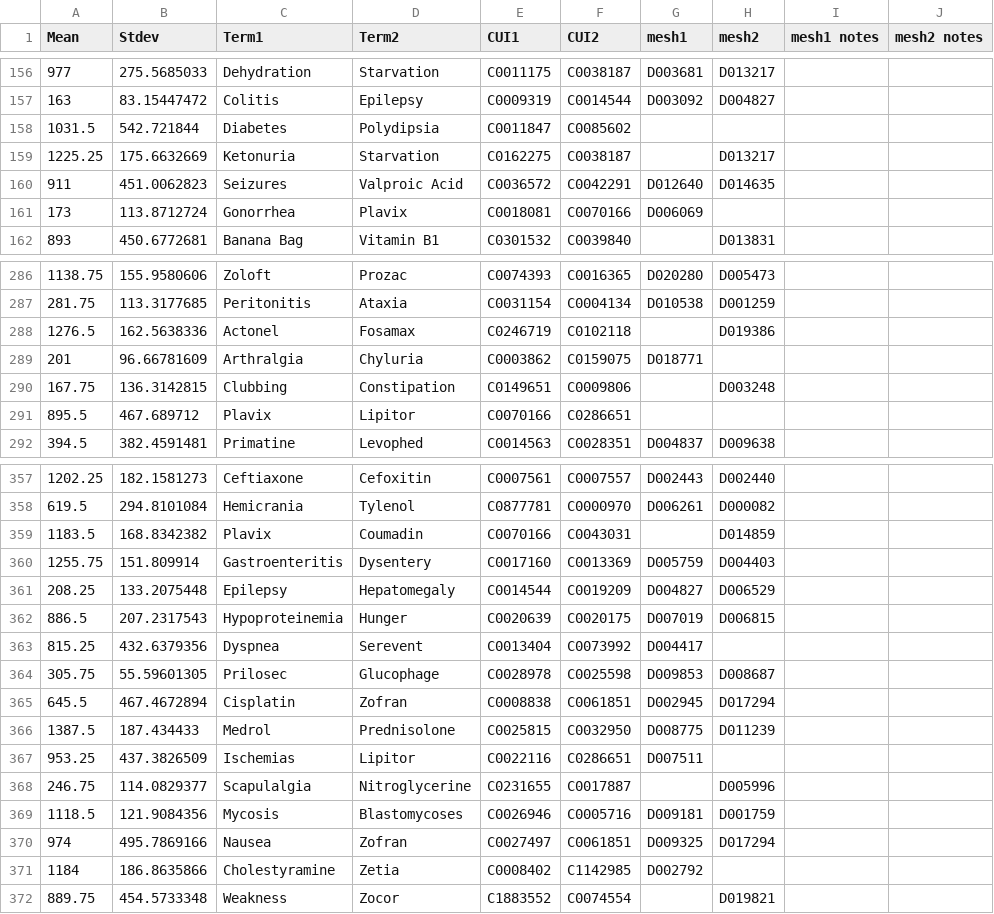
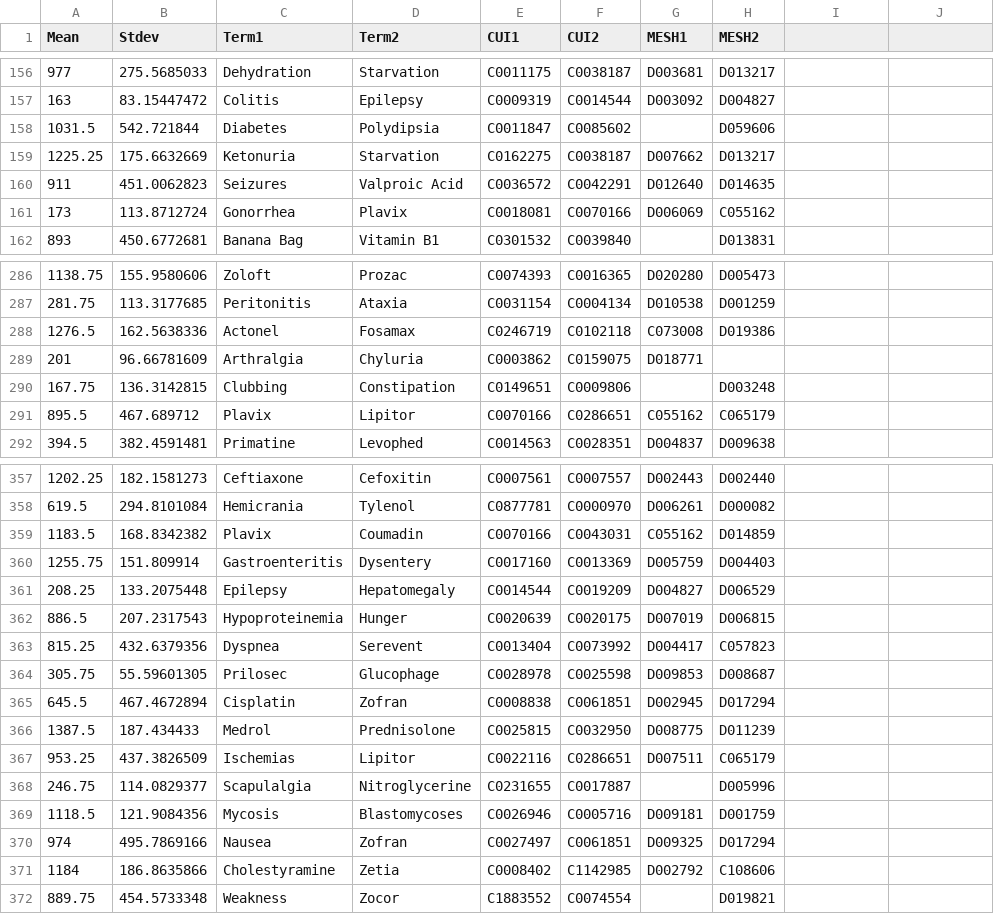
Before and after one commit to obijuan1/ytex, a CSV file: projects/simbenchmark/data/UMNSRS_similarity.csv, drawn as a sheet; only a part is shown, gaps mark what is left out; the diff covers the shown part only.

```diff
--- a/projects/simbenchmark/data/UMNSRS_similarity.csv
+++ b/projects/simbenchmark/data/UMNSRS_similarity.csv
@@ -1 +1 @@
-Mean,Stdev,Term1,Term2,CUI1,CUI2,mesh1,mesh2,mesh1 notes,mesh2 notes
+Mean,Stdev,Term1,Term2,CUI1,CUI2,MESH1,MESH2
@@ -158,2 +158,2 @@ Mean,Stdev,Term1,Term2,CUI1,CUI2,mesh1,mesh2,mesh1 notes,mesh2 notes
-1031.5,542.721844,Diabetes,Polydipsia,C0011847,C0085602,,,,
-1225.25,175.6632669,Ketonuria,Starvation,C0162275,C0038187,,D013217,,
+1031.5,542.721844,Diabetes,Polydipsia,C0011847,C0085602,,D059606
+1225.25,175.6632669,Ketonuria,Starvation,C0162275,C0038187,D007662,D013217
@@ -161 +161 @@ Mean,Stdev,Term1,Term2,CUI1,CUI2,mesh1,mesh2,mesh1 notes,mesh2 notes
-173,113.8712724,Gonorrhea,Plavix,C0018081,C0070166,D006069,,,
+173,113.8712724,Gonorrhea,Plavix,C0018081,C0070166,D006069,C055162
@@ -288 +288 @@ Mean,Stdev,Term1,Term2,CUI1,CUI2,mesh1,mesh2,mesh1 notes,mesh2 notes
-1276.5,162.5638336,Actonel,Fosamax,C0246719,C0102118,,D019386,,
+1276.5,162.5638336,Actonel,Fosamax,C0246719,C0102118,C073008,D019386
@@ -291 +291 @@ Mean,Stdev,Term1,Term2,CUI1,CUI2,mesh1,mesh2,mesh1 notes,mesh2 notes
-895.5,467.689712,Plavix,Lipitor,C0070166,C0286651,,,,
+895.5,467.689712,Plavix,Lipitor,C0070166,C0286651,C055162,C065179
@@ -359 +359 @@ Mean,Stdev,Term1,Term2,CUI1,CUI2,mesh1,mesh2,mesh1 notes,mesh2 notes
-1183.5,168.8342382,Plavix,Coumadin,C0070166,C0043031,,D014859,,
+1183.5,168.8342382,Plavix,Coumadin,C0070166,C0043031,C055162,D014859
@@ -363 +363 @@ Mean,Stdev,Term1,Term2,CUI1,CUI2,mesh1,mesh2,mesh1 notes,mesh2 notes
-815.25,432.6379356,Dyspnea,Serevent,C0013404,C0073992,D004417,,,
+815.25,432.6379356,Dyspnea,Serevent,C0013404,C0073992,D004417,C057823
@@ -367 +367 @@ Mean,Stdev,Term1,Term2,CUI1,CUI2,mesh1,mesh2,mesh1 notes,mesh2 notes
-953.25,437.3826509,Ischemias,Lipitor,C0022116,C0286651,D007511,,,
+953.25,437.3826509,Ischemias,Lipitor,C0022116,C0286651,D007511,C065179
@@ -371 +371 @@ Mean,Stdev,Term1,Term2,CUI1,CUI2,mesh1,mesh2,mesh1 notes,mesh2 notes
-1184,186.8635866,Cholestyramine,Zetia,C0008402,C1142985,D002792,,,
+1184,186.8635866,Cholestyramine,Zetia,C0008402,C1142985,D002792,C108606
```
Also changed, not shown: 60 edited cells elsewhere in this file.
